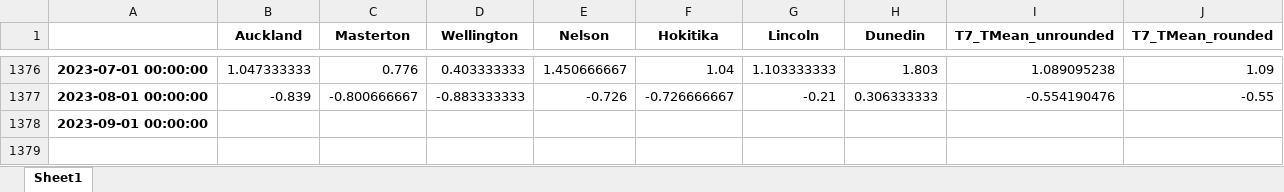
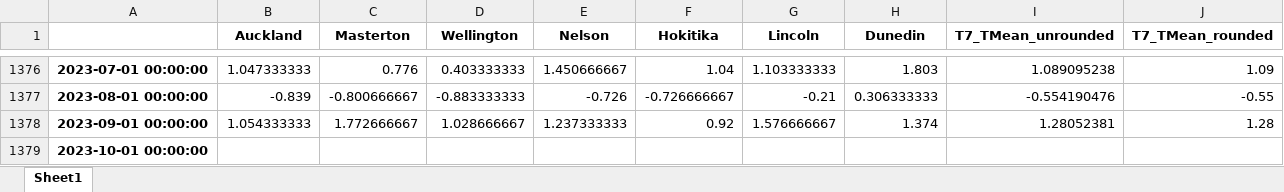
Before and after one commit to nram812/cpp, an Excel workbook: seven_station_series_output/data/Station-Anomalies_TMean_unrounded.xlsx, sheet Sheet1, drawn as a sheet; only a part is shown, gaps mark what is left out; values as stored, in another font and other column widths than the file's, no borders; the diff names each change by its address in the sheet, - before the commit and + after, or states it on an @@ line.

```diff
--- a/seven_station_series_output/data/Station-Anomalies_TMean_unrounded.xlsx (sheet Sheet1)
+++ b/seven_station_series_output/data/Station-Anomalies_TMean_unrounded.xlsx (sheet Sheet1)
-B1378 (Auckland): (empty)
+B1378 (Auckland): 1.054333333
-C1378 (Masterton): (empty)
+C1378 (Masterton): 1.772666667
-D1378 (Wellington): (empty)
+D1378 (Wellington): 1.028666667
-E1378 (Nelson): (empty)
+E1378 (Nelson): 1.237333333
-F1378 (Hokitika): (empty)
+F1378 (Hokitika): 0.92
-G1378 (Lincoln): (empty)
+G1378 (Lincoln): 1.576666667
-H1378 (Dunedin): (empty)
+H1378 (Dunedin): 1.374
-I1378 (T7_TMean_unrounded): (empty)
+I1378 (T7_TMean_unrounded): 1.28052381
-J1378 (T7_TMean_rounded): (empty)
+J1378 (T7_TMean_rounded): 1.28
+row 1379: 2023-10-01 00:00:00
```
Also changed, not shown: seven_station_series_output/data/Station-Anomalies_TMax.xlsx, seven_station_series_output/data/Station-Anomalies_TMax_unrounded.xlsx, 22 other files.
